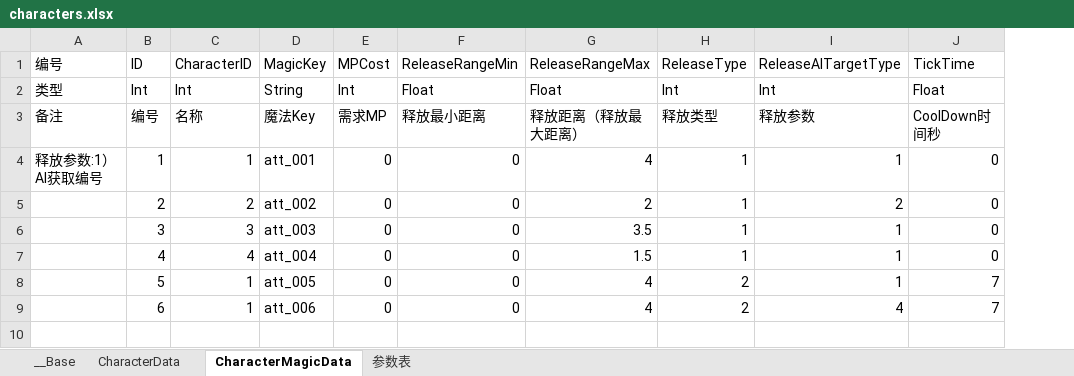
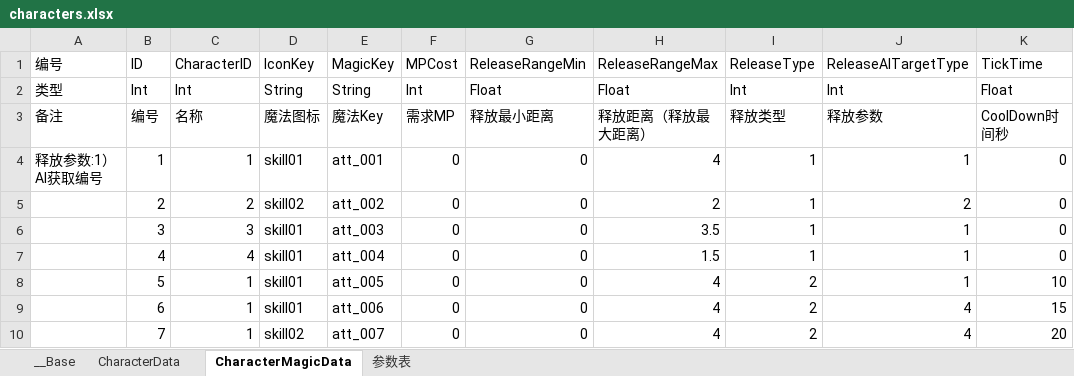
Before and after one commit to xxpniu/ARPG-Game, an Excel workbook: ExcelConfig/characters.xlsx, sheet CharacterMagicData, drawn as a sheet; values as stored, in another font and other column widths than the file's, no borders; addresses are those after the commit; the diff names each change by its address in the sheet, - before the commit and + after, or states it on an @@ line.

```diff
--- a/ExcelConfig/characters.xlsx (sheet CharacterMagicData)
+++ b/ExcelConfig/characters.xlsx (sheet CharacterMagicData)
+column D, rows 1-9: IconKey | String | 魔法图标 | skill01 | skill02 | skill01 | skill01 | skill01 | skill01
-K8: 7
+K8: 10
-K9: 7
+K9: 15
+row 10:  | 7 | 1 | skill02 | att_007 | 0 | 0 | 4 | 2 | 4 | 20
```
Also changed, not shown: 25 other files.
